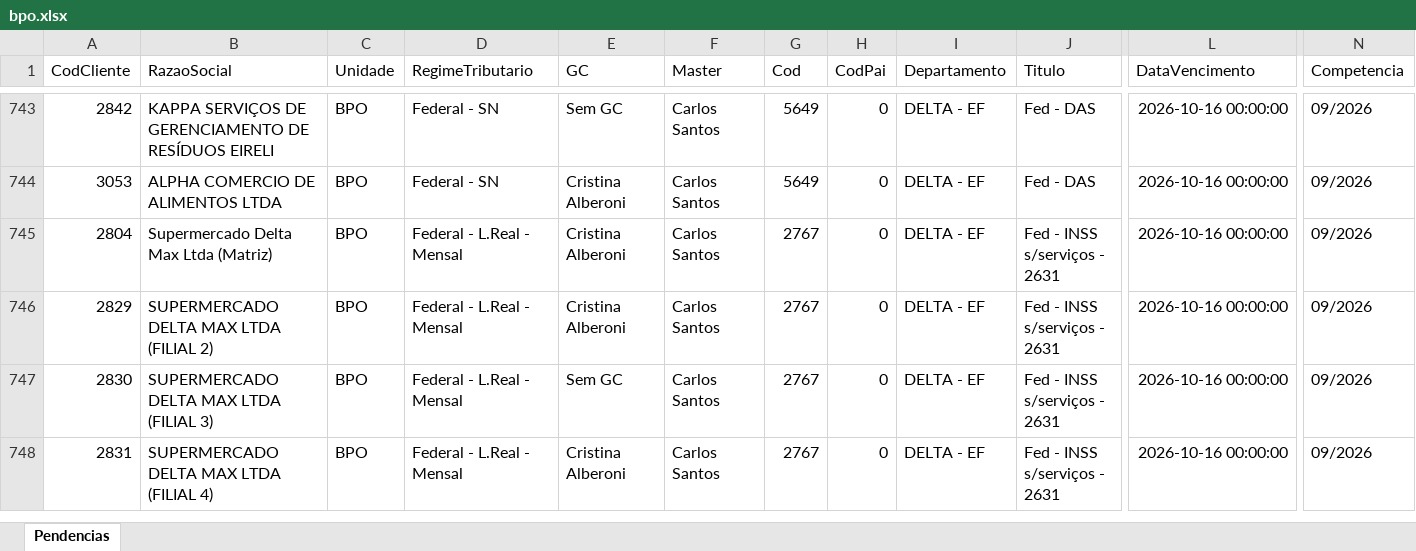
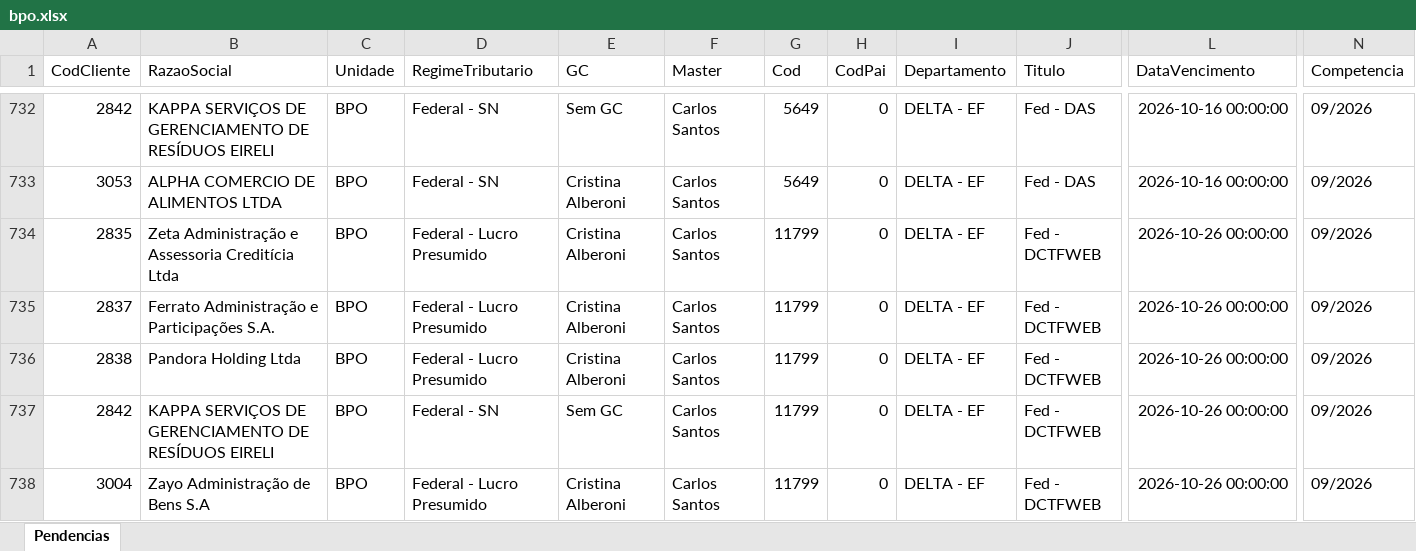
Before and after one commit to Controladoria-MG/Portal-das-tarefas, an Excel workbook: dados/base/bpo.xlsx, sheet Pendencias, drawn as a sheet; only a part is shown, gaps mark what is left out; the shorter side is filled out with more unchanged rows; values as stored, in another font and other column widths than the file's, no borders; rows hold the shown columns only; the diff covers the shown part only; the diff names each change by its address in the sheet, - before the commit and + after, or states it on an @@ line.

```diff
--- a/dados/base/bpo.xlsx (sheet Pendencias)
+++ b/dados/base/bpo.xlsx (sheet Pendencias)
+row 734: 2835 | Zeta Administração e Assessoria Creditícia Ltda | BPO | Federal - Lucro Presumido | Cristina Alberoni | Carlos Santos | 11799 | 0 | DELTA - EF | Fed - DCTFWEB | 2026-10-26 00:00:00 | 09/2026
+row 735: 2837 | Ferrato Administração e Participações S.A. | BPO | Federal - Lucro Presumido | Cristina Alberoni | Carlos Santos | 11799 | 0 | DELTA - EF | Fed - DCTFWEB | 2026-10-26 00:00:00 | 09/2026
+row 736: 2838 | Pandora Holding Ltda | BPO | Federal - Lucro Presumido | Cristina Alberoni | Carlos Santos | 11799 | 0 | DELTA - EF | Fed - DCTFWEB | 2026-10-26 00:00:00 | 09/2026
+row 737: 2842 | KAPPA SERVIÇOS DE GERENCIAMENTO DE RESÍDUOS EIRELI | BPO | Federal - SN | Sem GC | Carlos Santos | 11799 | 0 | DELTA - EF | Fed - DCTFWEB | 2026-10-26 00:00:00 | 09/2026
+row 738: 3004 | Zayo Administração de Bens S.A | BPO | Federal - Lucro Presumido | Cristina Alberoni | Carlos Santos | 11799 | 0 | DELTA - EF | Fed - DCTFWEB | 2026-10-26 00:00:00 | 09/2026
```
Also changed, not shown: 6 added rows and 11 removed rows elsewhere in this sheet, dados/base/goias.xlsx, dados/base/mg_express.xlsx, 3 other files.
